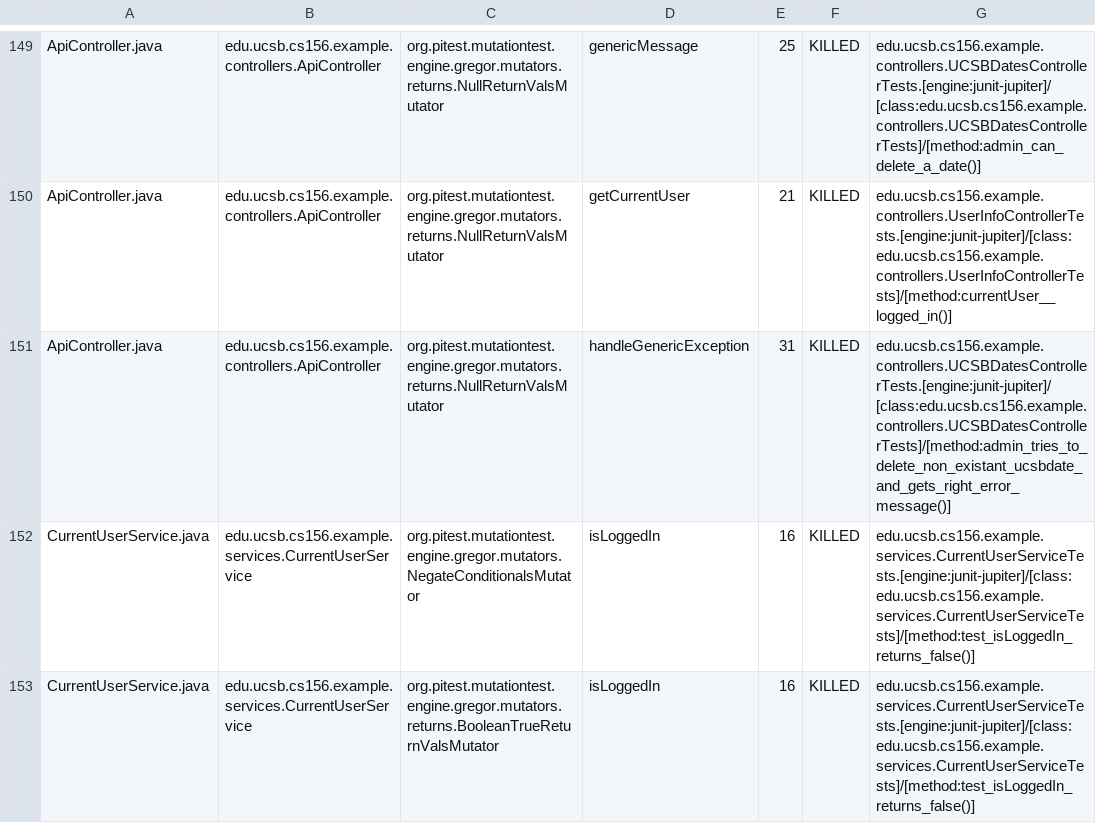
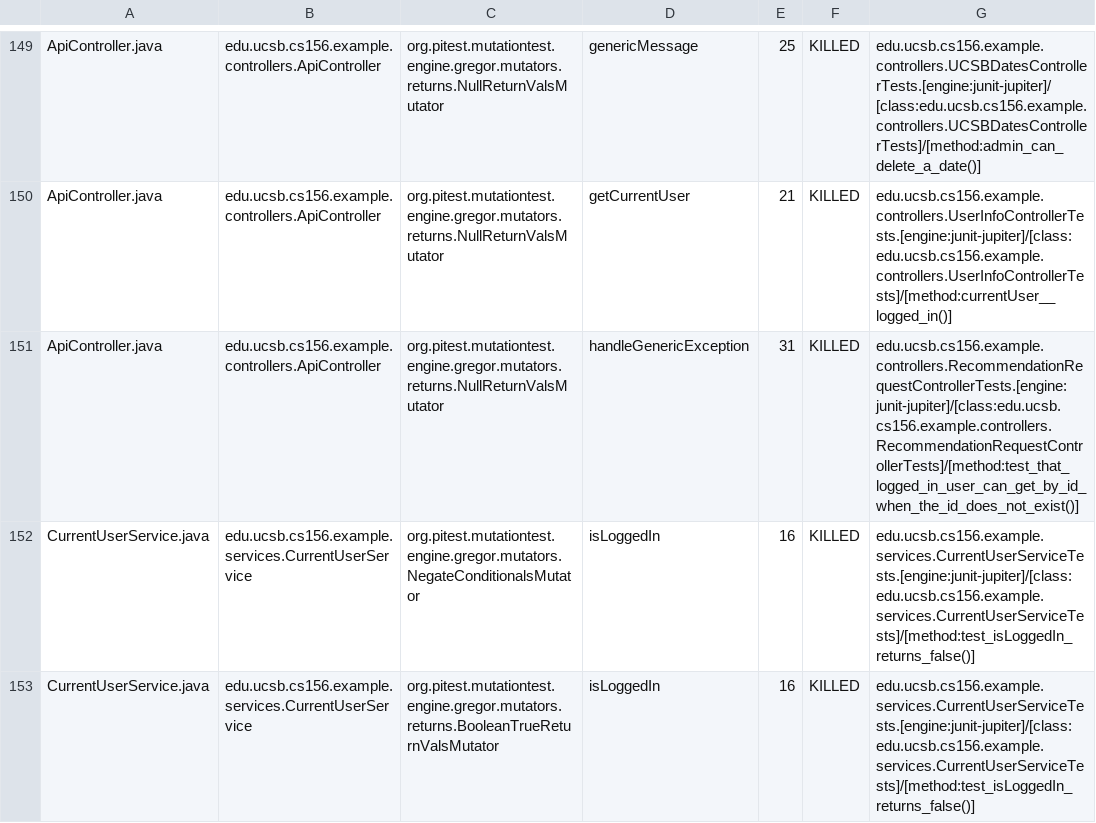
Before and after one commit to ucsb-cs156-s24/team02-s24-4pm-6, a CSV file: prs/59/pitest/mutations.csv, drawn as a sheet; only a part is shown, gaps mark what is left out.

Commit message:
Deploying to gh-pages from @ ucsb-cs156-s24/team02-s24-4pm-6@e2367dc70ec79900fc7ea8d787b776b0caabe0ed 🚀

```diff
--- a/prs/59/pitest/mutations.csv
+++ b/prs/59/pitest/mutations.csv
@@ -150,3 +150,3 @@ ApiController.java,edu.ucsb.cs156.example.controllers.ApiController,org.pitest.m
 ApiController.java,edu.ucsb.cs156.example.controllers.ApiController,org.pitest.mutationtest.engine.gregor.mutators.returns.NullReturnValsMutator,getCurrentUser,21,KILLED,edu.ucsb.cs156.example.controllers.UserInfoControllerTests.[engine:junit-jupiter]/[class:edu.ucsb.cs156.example.controllers.UserInfoControllerTests]/[method:currentUser__logged_in()]
-ApiController.java,edu.ucsb.cs156.example.controllers.ApiController,org.pitest.mutationtest.engine.gregor.mutators.returns.NullReturnValsMutator,handleGenericException,31,KILLED,edu.ucsb.cs156.example.controllers.UCSBDatesControllerTests.[engine:junit-jupiter]/[class:edu.ucsb.cs156.example.controllers.UCSBDatesControllerTests]/[method:admin_tries_to_delete_non_existant_ucsbdate_and_gets_right_error_message()]
+ApiController.java,edu.ucsb.cs156.example.controllers.ApiController,org.pitest.mutationtest.engine.gregor.mutators.returns.NullReturnValsMutator,handleGenericException,31,KILLED,edu.ucsb.cs156.example.controllers.RecommendationRequestControllerTests.[engine:junit-jupiter]/[class:edu.ucsb.cs156.example.controllers.RecommendationRequestControllerTests]/[method:test_that_logged_in_user_can_get_by_id_when_the_id_does_not_exist()]
 CurrentUserService.java,edu.ucsb.cs156.example.services.CurrentUserService,org.pitest.mutationtest.engine.gregor.mutators.NegateConditionalsMutator,isLoggedIn,16,KILLED,edu.ucsb.cs156.example.services.CurrentUserServiceTests.[engine:junit-jupiter]/[class:edu.ucsb.cs156.example.services.CurrentUserServiceTests]/[method:test_isLoggedIn_returns_false()]
```
Also changed, not shown: 17 other files.
